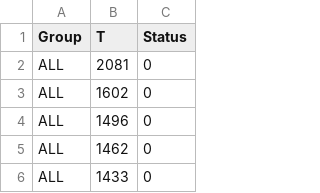
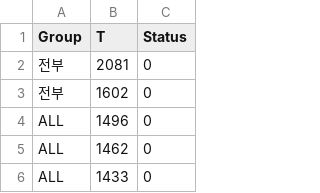
Before and after one commit to senspond20/Java8_MyUtils, a CSV file: src/resources/data/bmt.csv, drawn as a sheet; only a part is shown.

Commit message:
excel

```diff
--- a/src/resources/data/bmt.csv
+++ b/src/resources/data/bmt.csv
@@ -1,4 +1,4 @@
 Group,T,Status
-ALL,2081,0
-ALL,1602,0
+전부,2081,0
+전부,1602,0
 ALL,1496,0
```
Also changed, not shown: 12 other files.
